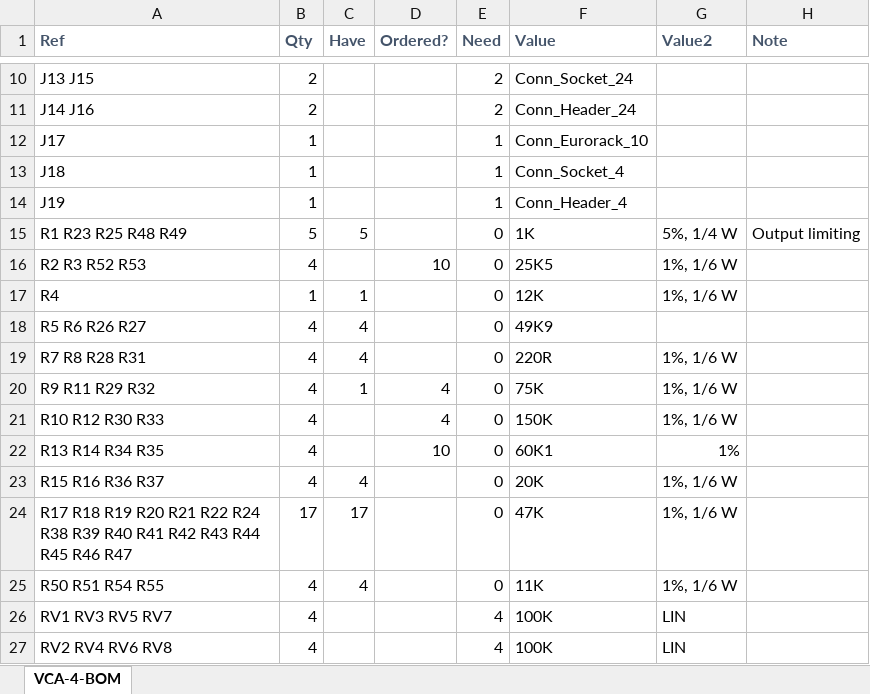
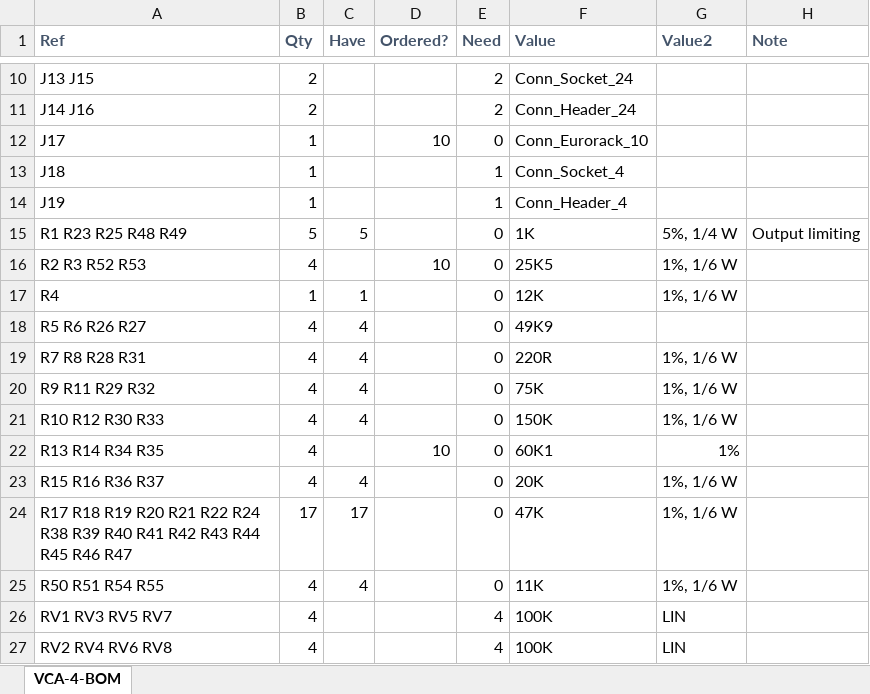
Before and after one commit to Len42/Synth, an Excel workbook: modules/VCA-4/VCA-4-BOM.xlsx, sheet VCA-4-BOM, drawn as a sheet; only a part is shown, gaps mark what is left out; values as stored, in another font and other column widths than the file's, no borders; conditional formats not drawn; the diff names each change by its address in the sheet, - before the commit and + after, or states it on an @@ line.

Commit message:
VCA-4: BOM stuff

```diff
--- a/modules/VCA-4/VCA-4-BOM.xlsx (sheet VCA-4-BOM)
+++ b/modules/VCA-4/VCA-4-BOM.xlsx (sheet VCA-4-BOM)
-D12 (Ordered?): (empty)
+D12 (Ordered?): 10
-E12 (Need): 1
+E12 (Need): 0
-C20 (Have): 1
+C20 (Have): 4
-D20:D21 (Ordered?): 4
+D20:D21 (Ordered?): (empty)
-C21 (Have): (empty)
+C21 (Have): 4
```
